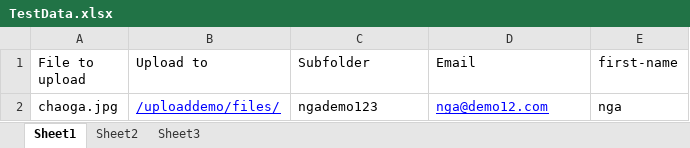
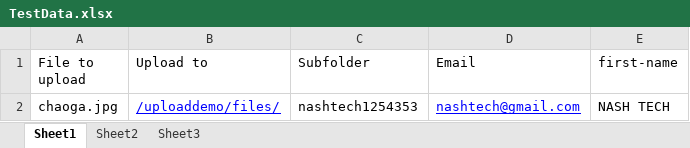
Before and after one commit to nguyennga90/NASHTECH_TEST_2_NGANTT, an Excel workbook: Data/TestData.xlsx, sheet Sheet1, drawn as a sheet; values as stored, in another font and other column widths than the file's, no borders; the diff names each change by its address in the sheet, - before the commit and + after, or states it on an @@ line.

Commit message:
update file data

```diff
--- a/Data/TestData.xlsx (sheet Sheet1)
+++ b/Data/TestData.xlsx (sheet Sheet1)
-C2 (Subfolder): ngademo123
+C2 (Subfolder): nashtech1254353
-D2 (Email): nga@demo12.com
+D2 (Email): nashtech@gmail.com
-E2 (first-name): nga
+E2 (first-name): NASH TECH
```
